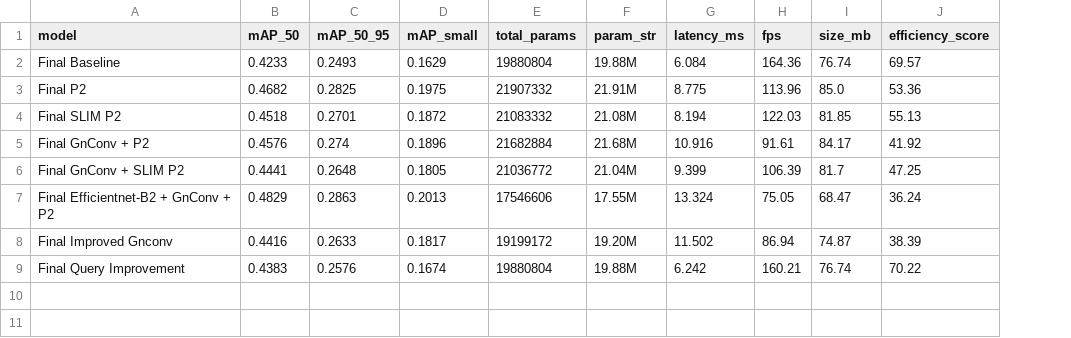
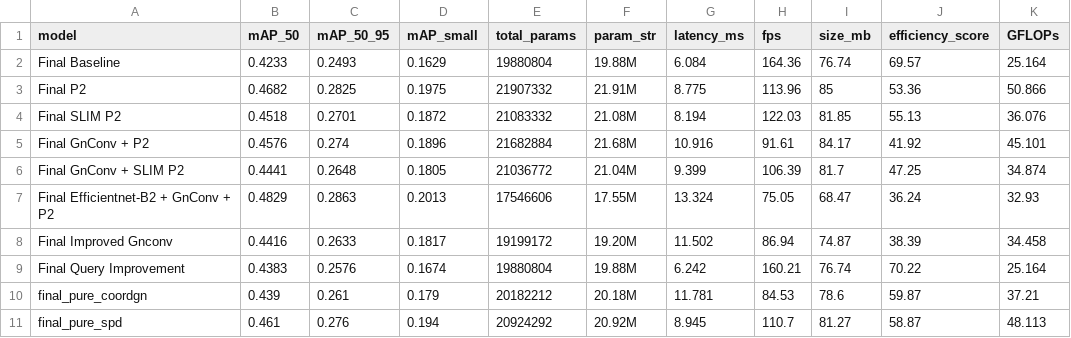
Before and after one commit to Sasankamadura/FYP-Final-Testing, a CSV file: eval/results/GPU_NVIDIA_A100-SXM4-40GB/reports/final/speed_accuracy_comparison.csv, drawn as a sheet; the diff names each change by its address in the sheet, - before the commit and + after, or states it on an @@ line.

```diff
--- a/eval/results/GPU_NVIDIA_A100-SXM4-40GB/reports/final/speed_accuracy_comparison.csv
+++ b/eval/results/GPU_NVIDIA_A100-SXM4-40GB/reports/final/speed_accuracy_comparison.csv
+column K (GFLOPs), rows 2-9: 25.164 | 50.866 | 36.076 | 45.101 | 34.874 | 32.93 | 34.458 | 25.164
-I3 (size_mb): 85.0
+I3 (size_mb): 85
+row 10: final_pure_coordgn | 0.439 | 0.261 | 0.179 | 20182212 | 20.18M | 11.781 | 84.53 | 78.6 | 59.87 | 37.21
+row 11: final_pure_spd | 0.461 | 0.276 | 0.194 | 20924292 | 20.92M | 8.945 | 110.7 | 81.27 | 58.87 | 48.113
```
Also changed, not shown: eval/results/GPU_NVIDIA_A100-SXM4-40GB/benchmark/final/benchmark_results.csv, 6 other files.
